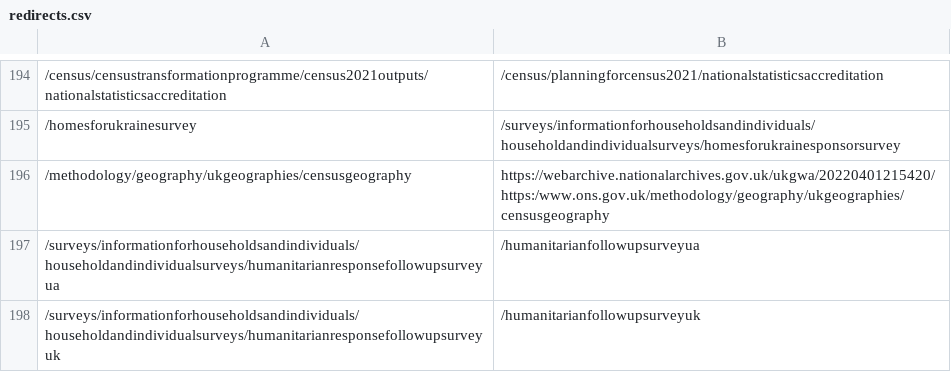
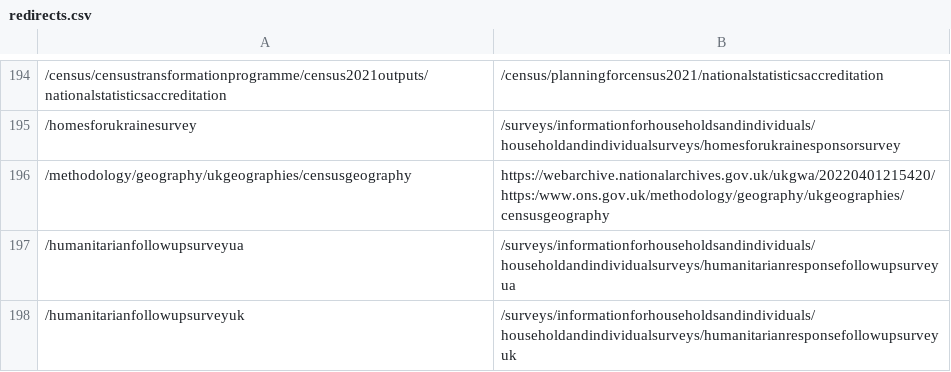
Before and after one commit to ONSdigital/dp-frontend-router, a CSV file: assets/redirects/redirects.csv, drawn as a sheet; only a part is shown, gaps mark what is left out.

Commit message:
change redirects

```diff
--- a/assets/redirects/redirects.csv
+++ b/assets/redirects/redirects.csv
@@ -196,3 +196,3 @@
 /methodology/geography/ukgeographies/censusgeography, https://webarchive.nationalarchives.gov.uk/ukgwa/20220401215420/https:/www.ons.gov.uk/methodology/geography/ukgeographies/censusgeography
-/surveys/informationforhouseholdsandindividuals/householdandindividualsurveys/humanitarianresponsefollowupsurveyua,/humanitarianfollowupsurveyua
-/surveys/informationforhouseholdsandindividuals/householdandindividualsurveys/humanitarianresponsefollowupsurveyuk,/humanitarianfollowupsurveyuk
+/humanitarianfollowupsurveyua,/surveys/informationforhouseholdsandindividuals/householdandindividualsurveys/humanitarianresponsefollowupsurveyua
+/humanitarianfollowupsurveyuk,/surveys/informationforhouseholdsandindividuals/householdandindividualsurveys/humanitarianresponsefollowupsurveyuk
```
